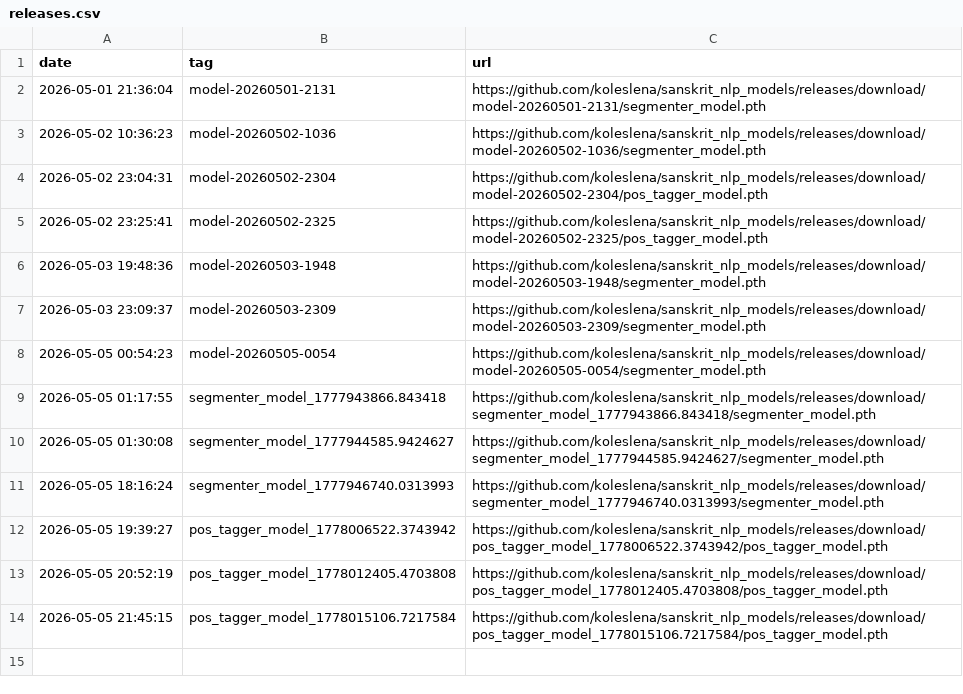
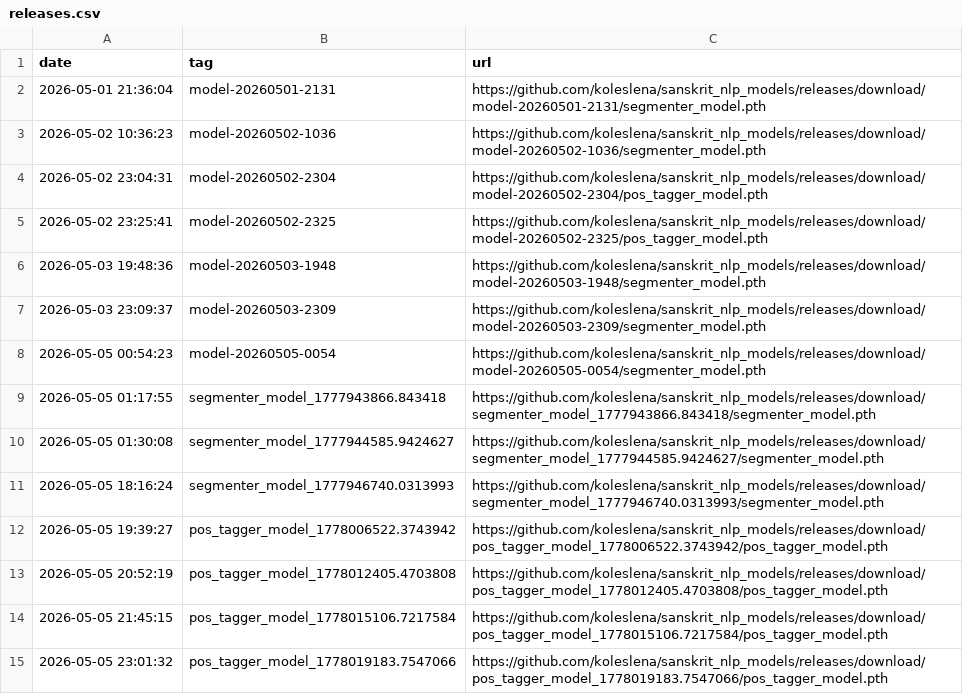
Before and after one commit to koleslena/sanskrit_nlp_models, a CSV file: releases.csv, drawn as a sheet.

```diff
--- a/releases.csv
+++ b/releases.csv
@@ -14 +14,2 @@ date,tag,url
 2026-05-05 21:45:15,pos_tagger_model_1778015106.7217584,https://github.com/koleslena/sanskrit_nlp_models/releases/download/pos_tagger_model_1778015106.7217584/pos_tagger_model.pth
+2026-05-05 23:01:32,pos_tagger_model_1778019183.7547066,https://github.com/koleslena/sanskrit_nlp_models/releases/download/pos_tagger_model_1778019183.7547066/pos_tagger_model.pth
```
Also changed, not shown: 2 other files.
